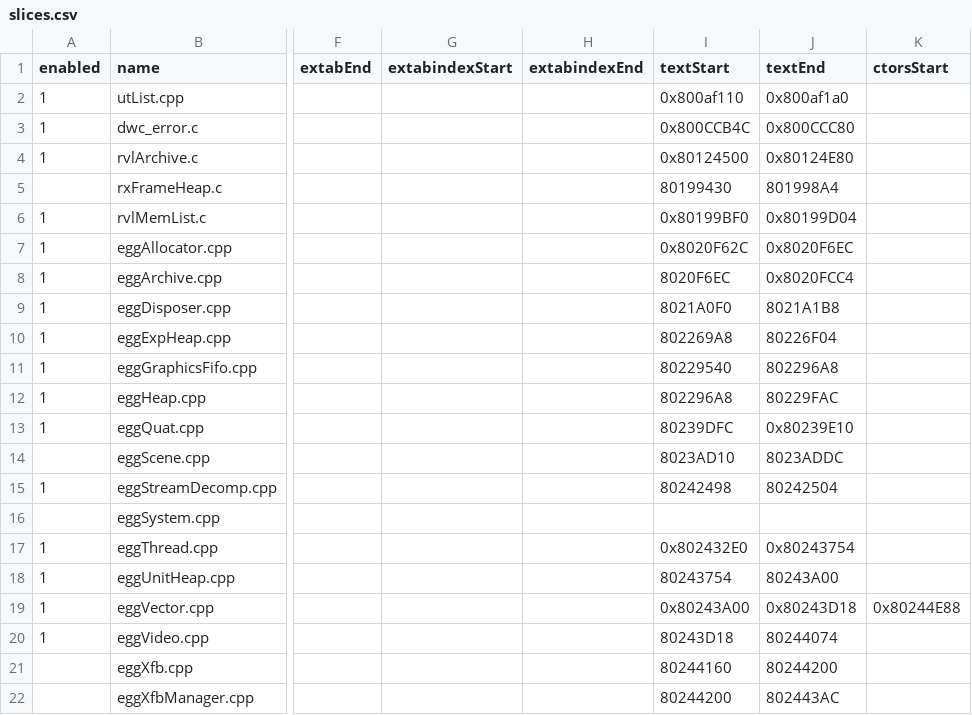
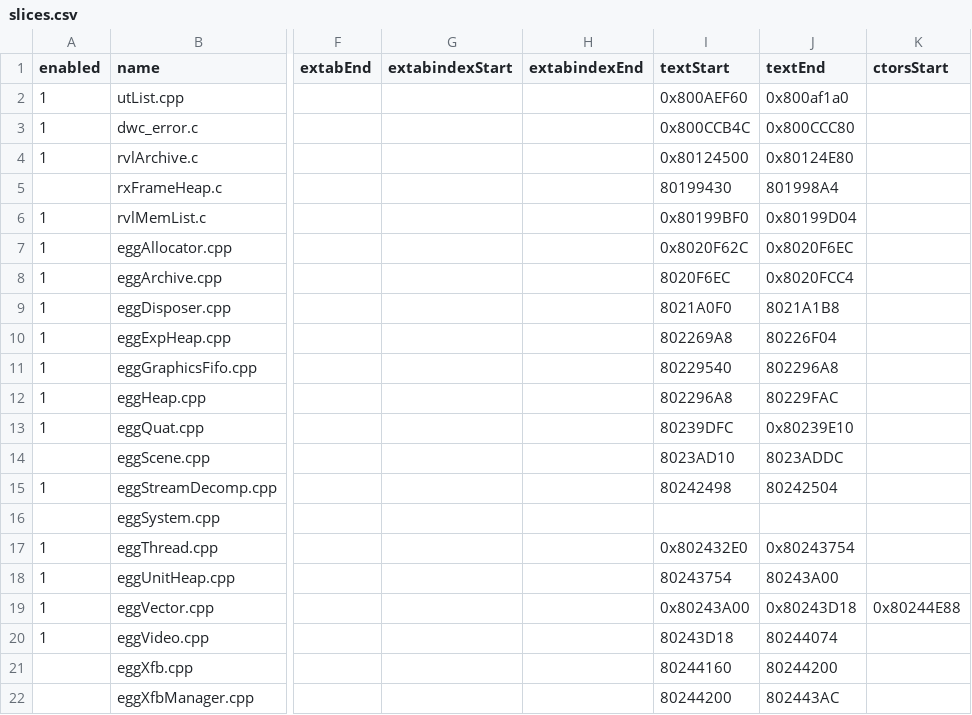
Before and after one commit to riidefi/mkw, a CSV file: system/slices.csv, drawn as a sheet; only a part is shown, gaps mark what is left out; the diff names each change by its address in the sheet, - before the commit and + after, or states it on an @@ line.

Commit message:
Progress nw4r::ut List

```diff
--- a/system/slices.csv
+++ b/system/slices.csv
-I2 (textStart): 0x800af110
+I2 (textStart): 0x800AEF60
```
Also changed, not shown: 4 other files.
